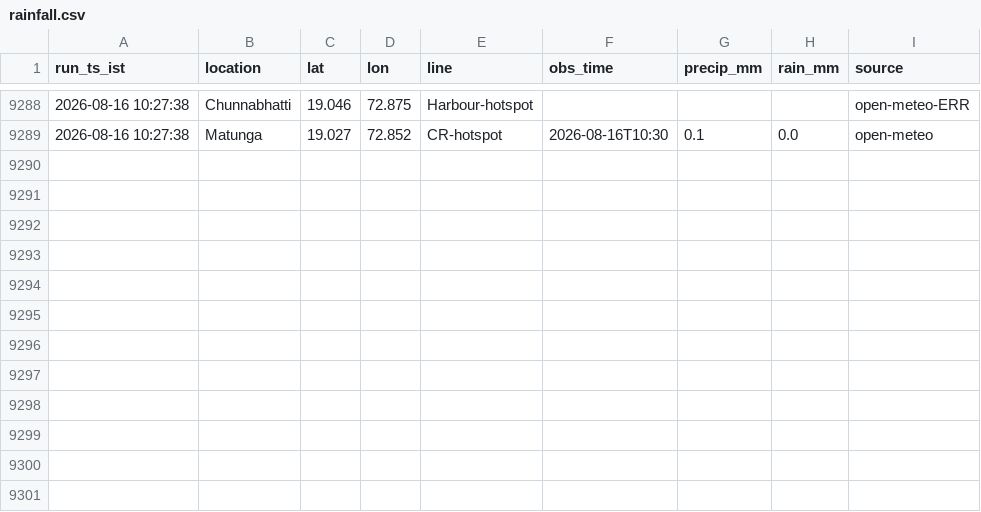
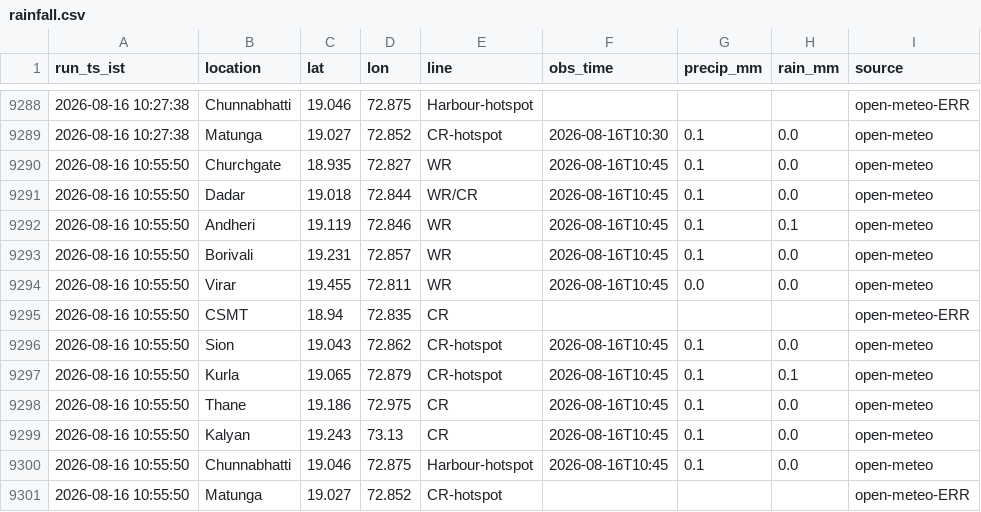
Before and after one commit to Tanjam73/Scraper, a CSV file: data/rainfall.csv, drawn as a sheet; only a part is shown, gaps mark what is left out.

```diff
--- a/data/rainfall.csv
+++ b/data/rainfall.csv
@@ -9289 +9289,13 @@ run_ts_ist,location,lat,lon,line,obs_time,precip_mm,rain_mm,source
 2026-08-16 10:27:38,Matunga,19.027,72.852,CR-hotspot,2026-08-16T10:30,0.1,0.0,open-meteo
+2026-08-16 10:55:50,Churchgate,18.935,72.827,WR,2026-08-16T10:45,0.1,0.0,open-meteo
+2026-08-16 10:55:50,Dadar,19.018,72.844,WR/CR,2026-08-16T10:45,0.1,0.0,open-meteo
+2026-08-16 10:55:50,Andheri,19.119,72.846,WR,2026-08-16T10:45,0.1,0.1,open-meteo
+2026-08-16 10:55:50,Borivali,19.231,72.857,WR,2026-08-16T10:45,0.1,0.0,open-meteo
+2026-08-16 10:55:50,Virar,19.455,72.811,WR,2026-08-16T10:45,0.0,0.0,open-meteo
+2026-08-16 10:55:50,CSMT,18.94,72.835,CR,,,,open-meteo-ERR
+2026-08-16 10:55:50,Sion,19.043,72.862,CR-hotspot,2026-08-16T10:45,0.1,0.0,open-meteo
+2026-08-16 10:55:50,Kurla,19.065,72.879,CR-hotspot,2026-08-16T10:45,0.1,0.1,open-meteo
+2026-08-16 10:55:50,Thane,19.186,72.975,CR,2026-08-16T10:45,0.1,0.0,open-meteo
+2026-08-16 10:55:50,Kalyan,19.243,73.13,CR,2026-08-16T10:45,0.1,0.0,open-meteo
+2026-08-16 10:55:50,Chunnabhatti,19.046,72.875,Harbour-hotspot,2026-08-16T10:45,0.1,0.0,open-meteo
+2026-08-16 10:55:50,Matunga,19.027,72.852,CR-hotspot,,,,open-meteo-ERR
```
